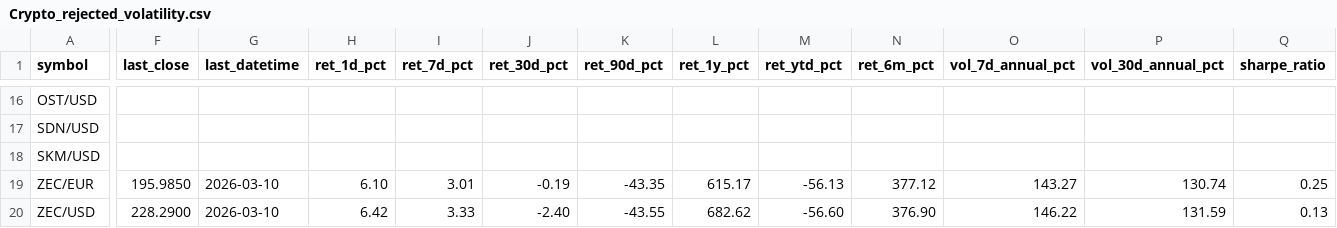
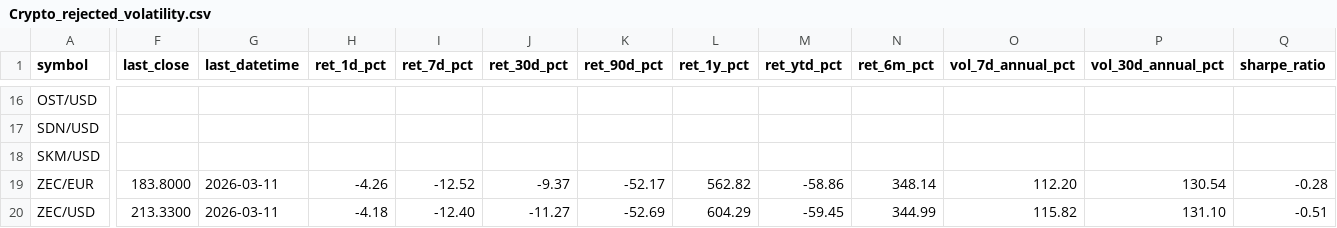
Before and after one commit to Bencode92/stock-analysis-platform, a CSV file: data/filtered/Crypto_rejected_volatility.csv, drawn as a sheet; only a part is shown, gaps mark what is left out; the diff covers the shown part only; the diff names each change by its address in the sheet, - before the commit and + after, or states it on an @@ line.

```diff
--- a/data/filtered/Crypto_rejected_volatility.csv
+++ b/data/filtered/Crypto_rejected_volatility.csv
-F19 (last_close): 195.9850
+F19 (last_close): 183.8000
-G19:G20 (last_datetime): 2026-03-10
+G19:G20 (last_datetime): 2026-03-11
-H19 (ret_1d_pct): 6.10
+H19 (ret_1d_pct): -4.26
-I19 (ret_7d_pct): 3.01
+I19 (ret_7d_pct): -12.52
-J19 (ret_30d_pct): -0.19
+J19 (ret_30d_pct): -9.37
-K19 (ret_90d_pct): -43.35
+K19 (ret_90d_pct): -52.17
-L19 (ret_1y_pct): 615.17
+L19 (ret_1y_pct): 562.82
-M19 (ret_ytd_pct): -56.13
+M19 (ret_ytd_pct): -58.86
-N19 (ret_6m_pct): 377.12
+N19 (ret_6m_pct): 348.14
-O19 (vol_7d_annual_pct): 143.27
+O19 (vol_7d_annual_pct): 112.20
-P19 (vol_30d_annual_pct): 130.74
+P19 (vol_30d_annual_pct): 130.54
-Q19 (sharpe_ratio): 0.25
+Q19 (sharpe_ratio): -0.28
-F20 (last_close): 228.2900
+F20 (last_close): 213.3300
-H20 (ret_1d_pct): 6.42
+H20 (ret_1d_pct): -4.18
-I20 (ret_7d_pct): 3.33
+I20 (ret_7d_pct): -12.40
-J20 (ret_30d_pct): -2.40
+J20 (ret_30d_pct): -11.27
-K20 (ret_90d_pct): -43.55
+K20 (ret_90d_pct): -52.69
-L20 (ret_1y_pct): 682.62
+L20 (ret_1y_pct): 604.29
-M20 (ret_ytd_pct): -56.60
+M20 (ret_ytd_pct): -59.45
-N20 (ret_6m_pct): 376.90
+N20 (ret_6m_pct): 344.99
-O20 (vol_7d_annual_pct): 146.22
+O20 (vol_7d_annual_pct): 115.82
-P20 (vol_30d_annual_pct): 131.59
+P20 (vol_30d_annual_pct): 131.10
-Q20 (sharpe_ratio): 0.13
+Q20 (sharpe_ratio): -0.51
```
Also changed, not shown: 19 edited cells elsewhere in this file, data/filtered/Crypto_filtered_volatility.csv, data/filtered/Top10_momentum.csv, 3 other files.
